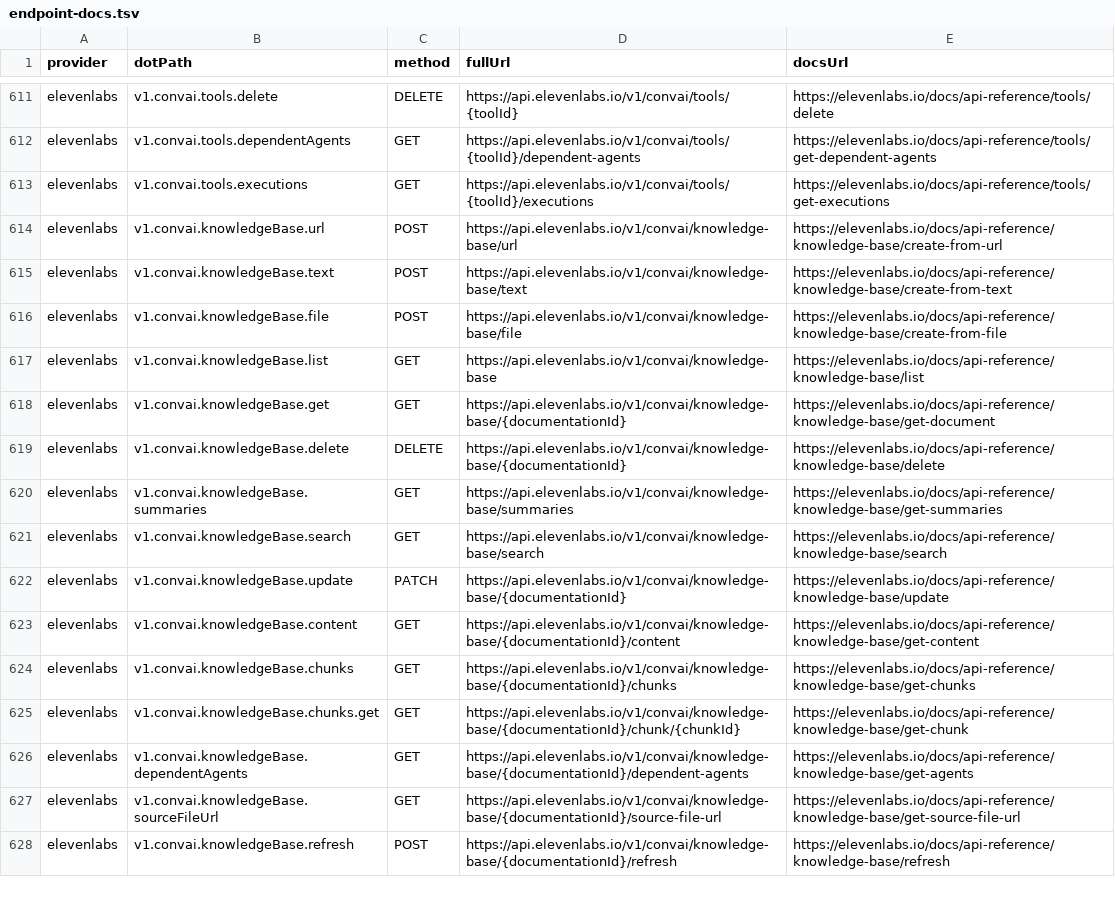
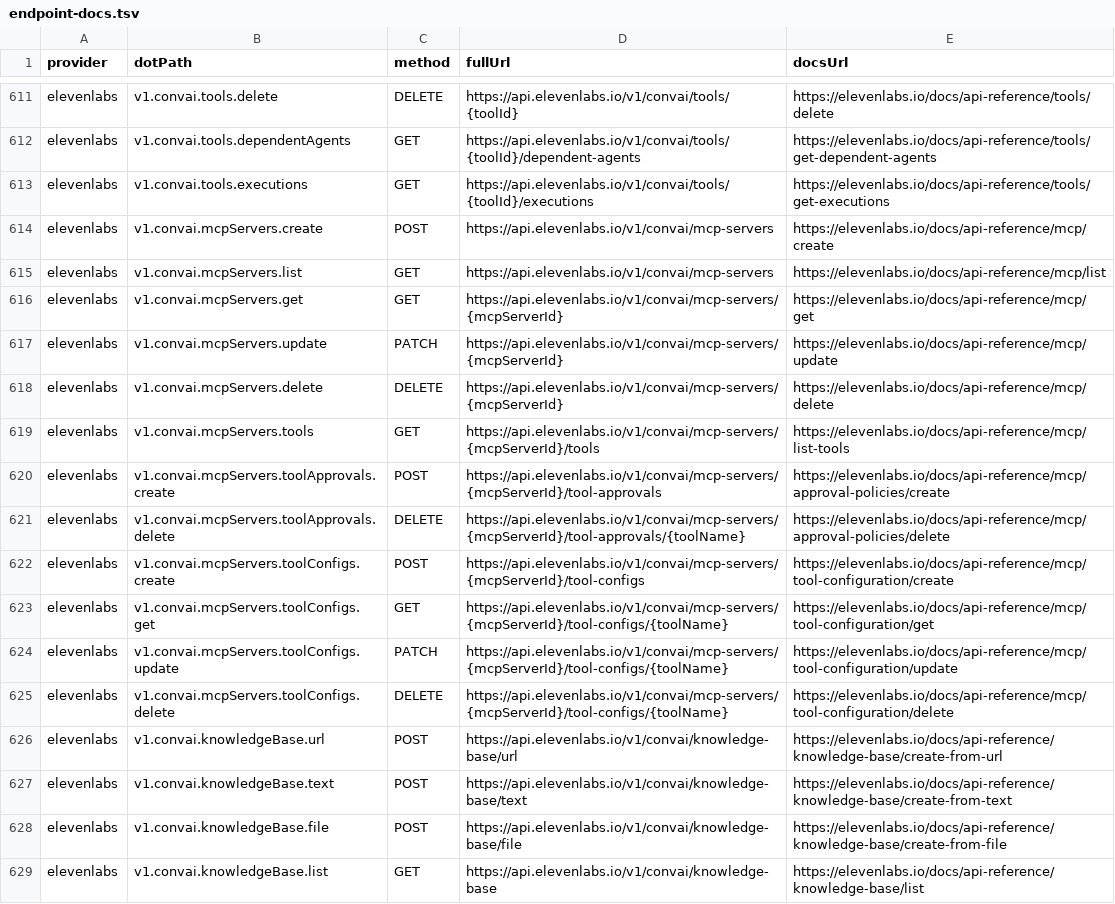
Before and after one commit to justintanner/apicity, a TSV file: scripts/endpoint-docs.tsv, drawn as a sheet; only a part is shown, gaps mark what is left out; the shorter side is filled out with more unchanged rows; the diff names each change by its address in the sheet, - before the commit and + after, or states it on an @@ line.

Commit message:
feat(elevenlabs): add ConvAI MCP server endpoints (ac-292ev.24)
The ElevenLabs coverage epic requires the ConvAI MCP Servers family, excluding the deprecated approval-policy PATCH route. This adds the mcpServers namespace from the official OpenAPI paths, including server CRUD, tools listing, tool approval mutations, and tool configuration override CRUD.

The implementation follows the existing ElevenLabs provider pattern: request schemas live in zod.ts, public response/method/namespace types live in types.ts, factory functions carry URL/docs comments, and endpoint-docs.tsv records the lint-enforced upstream docs mapping. Deep MCP tool configuration objects remain open records, matching the existing ConvAI tools approach for large nested tool config graphs.

Validation: recorded and replayed tests/integration/elevenlabs-convai-mcp-servers.test.ts, ran pnpm run dev:preflight:provider -- elevenlabs, ran pnpm run build:elevenlabs, and previewed the Telegram harness for the new recording. pnpm run gen:examples:check still reports unrelated pre-existing Dropbox example drift, filed separately as ac-7zura.

```diff
--- a/scripts/endpoint-docs.tsv
+++ b/scripts/endpoint-docs.tsv
+row 614: elevenlabs | v1.convai.mcpServers.create | POST | https://api.elevenlabs.io/v1/convai/mcp-servers | https://elevenlabs.io/docs/api-reference/mcp/create
+row 615: elevenlabs | v1.convai.mcpServers.list | GET | https://api.elevenlabs.io/v1/convai/mcp-servers | https://elevenlabs.io/docs/api-reference/mcp/list
+row 616: elevenlabs | v1.convai.mcpServers.get | GET | https://api.elevenlabs.io/v1/convai/mcp-servers/{mcpServerId} | https://elevenlabs.io/docs/api-reference/mcp/get
+row 617: elevenlabs | v1.convai.mcpServers.update | PATCH | https://api.elevenlabs.io/v1/convai/mcp-servers/{mcpServerId} | https://elevenlabs.io/docs/api-reference/mcp/update
+row 618: elevenlabs | v1.convai.mcpServers.delete | DELETE | https://api.elevenlabs.io/v1/convai/mcp-servers/{mcpServerId} | https://elevenlabs.io/docs/api-reference/mcp/delete
+row 619: elevenlabs | v1.convai.mcpServers.tools | GET | https://api.elevenlabs.io/v1/convai/mcp-servers/{mcpServerId}/tools | https://elevenlabs.io/docs/api-reference/mcp/list-tools
+row 620: elevenlabs | v1.convai.mcpServers.toolApprovals.create | POST | https://api.elevenlabs.io/v1/convai/mcp-servers/{mcpServerId}/tool-approvals | https://elevenlabs.io/docs/api-reference/mcp/approval-policies/create
+row 621: elevenlabs | v1.convai.mcpServers.toolApprovals.delete | DELETE | https://api.elevenlabs.io/v1/convai/mcp-servers/{mcpServerId}/tool-approvals/{toolName} | https://elevenlabs.io/docs/api-reference/mcp/approval-policies/delete
+row 622: elevenlabs | v1.convai.mcpServers.toolConfigs.create | POST | https://api.elevenlabs.io/v1/convai/mcp-servers/{mcpServerId}/tool-configs | https://elevenlabs.io/docs/api-reference/mcp/tool-configuration/create
+row 623: elevenlabs | v1.convai.mcpServers.toolConfigs.get | GET | https://api.elevenlabs.io/v1/convai/mcp-servers/{mcpServerId}/tool-configs/{toolName} | https://elevenlabs.io/docs/api-reference/mcp/tool-configuration/get
+row 624: elevenlabs | v1.convai.mcpServers.toolConfigs.update | PATCH | https://api.elevenlabs.io/v1/convai/mcp-servers/{mcpServerId}/tool-configs/{toolName} | https://elevenlabs.io/docs/api-reference/mcp/tool-configuration/update
+row 625: elevenlabs | v1.convai.mcpServers.toolConfigs.delete | DELETE | https://api.elevenlabs.io/v1/convai/mcp-servers/{mcpServerId}/tool-configs/{toolName} | https://elevenlabs.io/docs/api-reference/mcp/tool-configuration/delete
```
Also changed, not shown: 6 other files.
